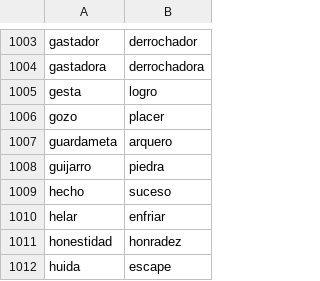
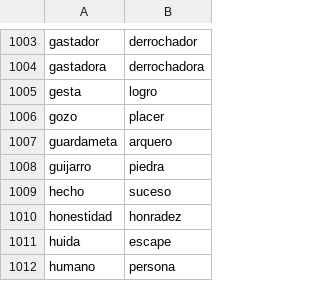
Before and after one commit to fbalbachan/TecnoNews, a CSV file: prototype/resources/unidirectional_synonyms.csv, drawn as a sheet; only a part is shown, gaps mark what is left out; the shorter side is filled out with more unchanged rows.

```diff
--- a/prototype/resources/unidirectional_synonyms.csv
+++ b/prototype/resources/unidirectional_synonyms.csv
@@ -1009,3 +1009,2 @@ guijarro,piedra
 hecho,suceso
-helar,enfriar
 honestidad,honradez
```
Also changed, not shown: prototype/resources/synonyms.csv.
